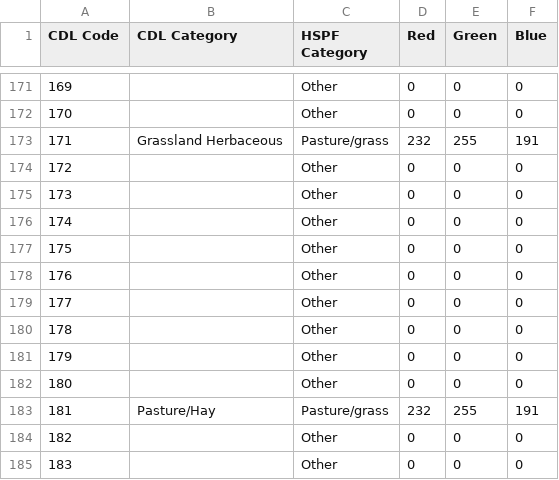
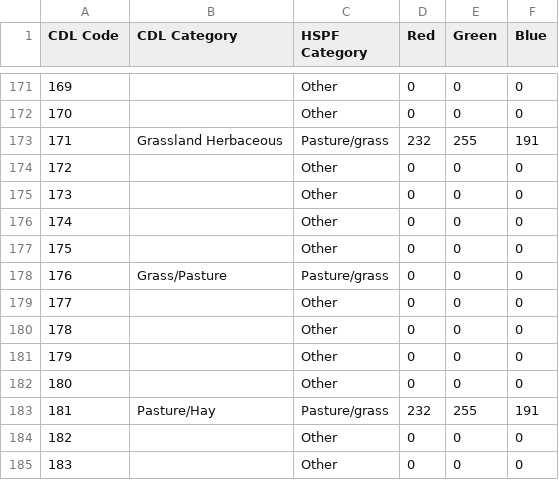
Before and after one commit to djlampert/PyHSPF, a CSV file: examples/data/patuxent/aggregate.csv, drawn as a sheet; only a part is shown, gaps mark what is left out.

```diff
--- a/examples/data/patuxent/aggregate.csv
+++ b/examples/data/patuxent/aggregate.csv
@@ -177,3 +177,3 @@ CDL Code,CDL Category,HSPF Category,Red,Green,Blue
 175,,Other,0,0,0
-176,,Other,0,0,0
+176,Grass/Pasture,Pasture/grass,0,0,0
 177,,Other,0,0,0
```
Also changed, not shown: 12 other files.
